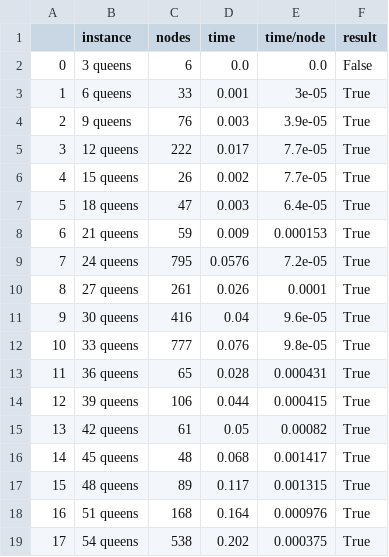
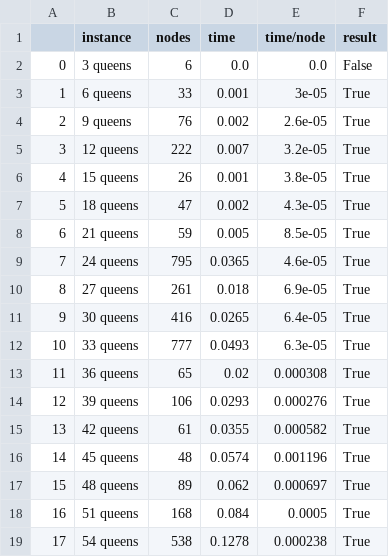
Before and after one commit to alexisbarreaux/projet_PPC, a CSV file: notebooks/queens_results/queens_arc_freq_10.csv, drawn as a sheet; only a part is shown; the diff covers the shown part only.

```diff
--- a/notebooks/queens_results/queens_arc_freq_10.csv
+++ b/notebooks/queens_results/queens_arc_freq_10.csv
@@ -3,17 +3,17 @@
 1;6 queens;33;0.001;3e-05;True
-2;9 queens;76;0.003;3.9e-05;True
-3;12 queens;222;0.017;7.7e-05;True
-4;15 queens;26;0.002;7.7e-05;True
-5;18 queens;47;0.003;6.4e-05;True
-6;21 queens;59;0.009;0.000153;True
-7;24 queens;795;0.0576;7.2e-05;True
-8;27 queens;261;0.026;0.0001;True
-9;30 queens;416;0.04;9.6e-05;True
-10;33 queens;777;0.076;9.8e-05;True
-11;36 queens;65;0.028;0.000431;True
-12;39 queens;106;0.044;0.000415;True
-13;42 queens;61;0.05;0.00082;True
-14;45 queens;48;0.068;0.001417;True
-15;48 queens;89;0.117;0.001315;True
-16;51 queens;168;0.164;0.000976;True
-17;54 queens;538;0.202;0.000375;True
+2;9 queens;76;0.002;2.6e-05;True
+3;12 queens;222;0.007;3.2e-05;True
+4;15 queens;26;0.001;3.8e-05;True
+5;18 queens;47;0.002;4.3e-05;True
+6;21 queens;59;0.005;8.5e-05;True
+7;24 queens;795;0.0365;4.6e-05;True
+8;27 queens;261;0.018;6.9e-05;True
+9;30 queens;416;0.0265;6.4e-05;True
+10;33 queens;777;0.0493;6.3e-05;True
+11;36 queens;65;0.02;0.000308;True
+12;39 queens;106;0.0293;0.000276;True
+13;42 queens;61;0.0355;0.000582;True
+14;45 queens;48;0.0574;0.001196;True
+15;48 queens;89;0.062;0.000697;True
+16;51 queens;168;0.084;0.0005;True
+17;54 queens;538;0.1278;0.000238;True
```
Also changed, not shown: 42 edited cells elsewhere in this file, notebooks/queens_naive_1.csv, notebooks/sudoku_results/sudoku_backjump_forward_smallest_1.csv, 7 other files.
